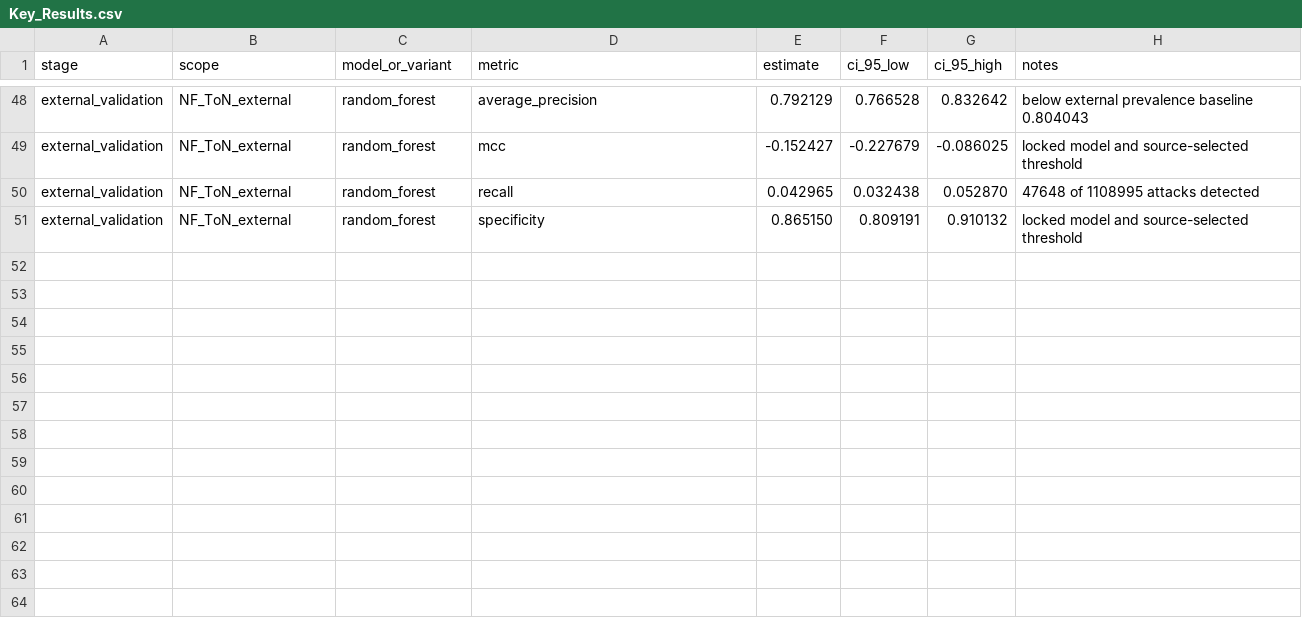
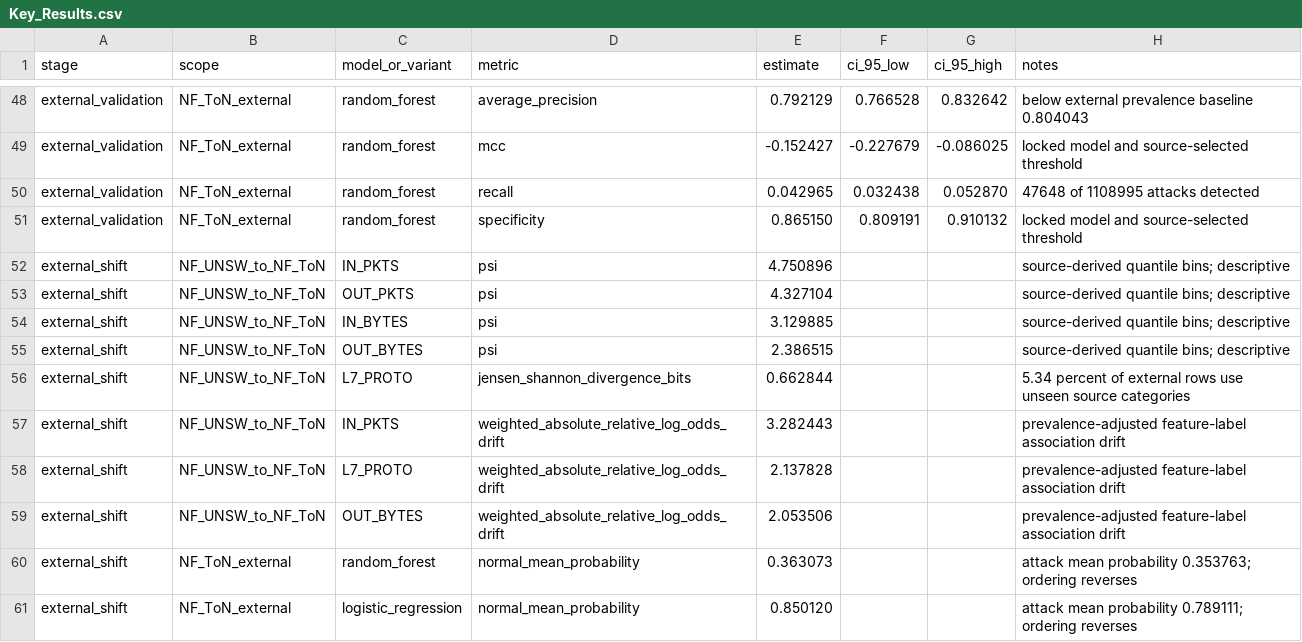
Before and after one commit to delicruz/applied-ml-unsw-nb15, a CSV file: deliverables/current_results_package/Key_Results.csv, drawn as a sheet; only a part is shown, gaps mark what is left out; the diff names each change by its address in the sheet, - before the commit and + after, or states it on an @@ line.

Commit message:
Explain external generalisation failure

```diff
--- a/deliverables/current_results_package/Key_Results.csv
+++ b/deliverables/current_results_package/Key_Results.csv
+row 52: external_shift | NF_UNSW_to_NF_ToN | IN_PKTS | psi | 4.750896 |  |  | source-derived quantile bins; descriptive
+row 53: external_shift | NF_UNSW_to_NF_ToN | OUT_PKTS | psi | 4.327104 |  |  | source-derived quantile bins; descriptive
+row 54: external_shift | NF_UNSW_to_NF_ToN | IN_BYTES | psi | 3.129885 |  |  | source-derived quantile bins; descriptive
+row 55: external_shift | NF_UNSW_to_NF_ToN | OUT_BYTES | psi | 2.386515 |  |  | source-derived quantile bins; descriptive
+row 56: external_shift | NF_UNSW_to_NF_ToN | L7_PROTO | jensen_shannon_divergence_bits | 0.662844 |  |  | 5.34 percent of external rows use unseen source categories
+row 57: external_shift | NF_UNSW_to_NF_ToN | IN_PKTS | weighted_absolute_relative_log_odds_drift | 3.282443 |  |  | prevalence-adjusted feature-label association drift
+row 58: external_shift | NF_UNSW_to_NF_ToN | L7_PROTO | weighted_absolute_relative_log_odds_drift | 2.137828 |  |  | prevalence-adjusted feature-label association drift
+row 59: external_shift | NF_UNSW_to_NF_ToN | OUT_BYTES | weighted_absolute_relative_log_odds_drift | 2.053506 |  |  | prevalence-adjusted feature-label association drift
+row 60: external_shift | NF_ToN_external | random_forest | normal_mean_probability | 0.363073 |  |  | attack mean probability 0.353763; ordering reverses
+row 61: external_shift | NF_ToN_external | logistic_regression | normal_mean_probability | 0.850120 |  |  | attack mean probability 0.789111; ordering reverses
```
Also changed, not shown: 7 other files.
